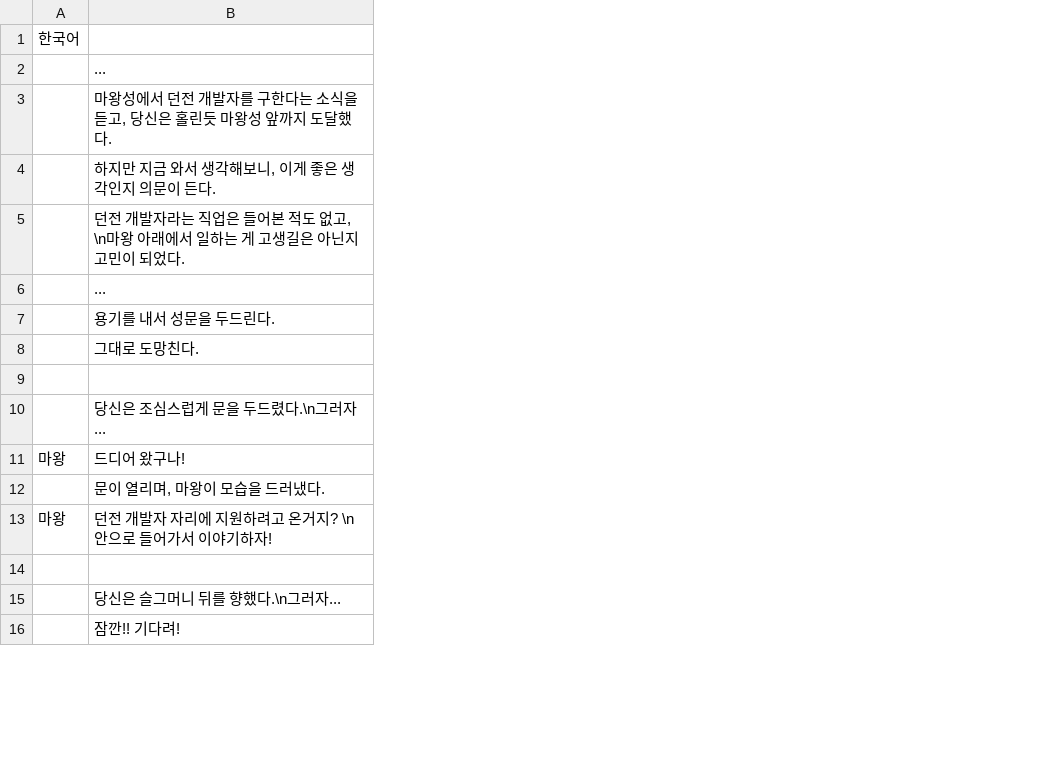
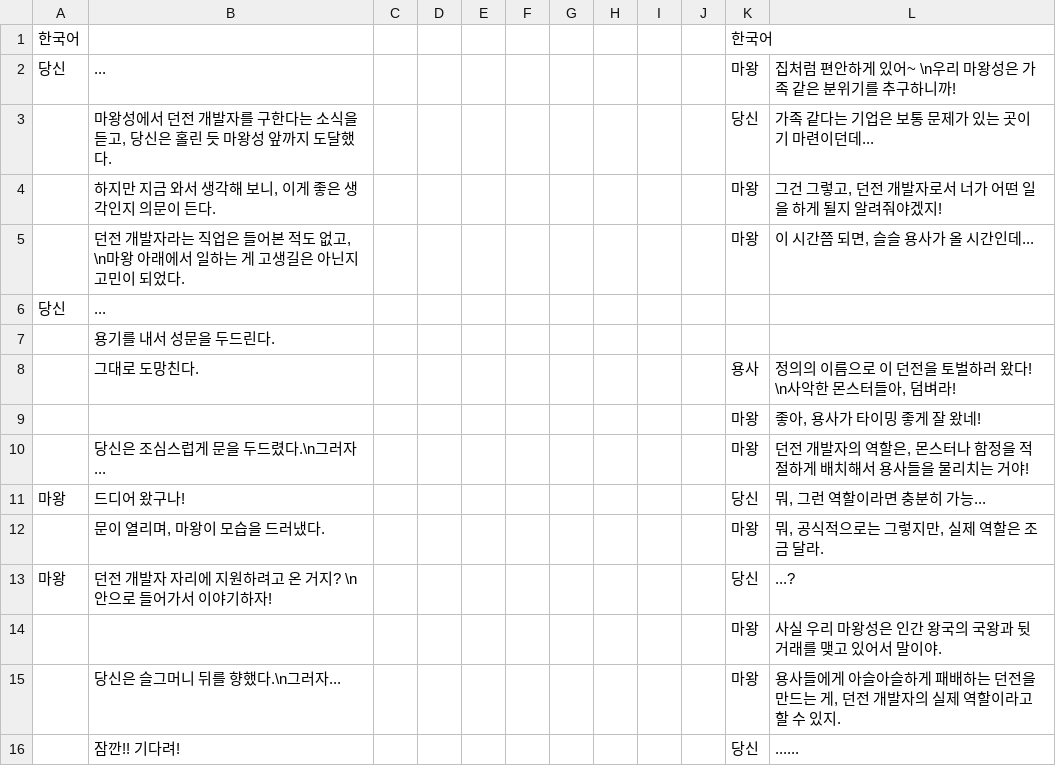
Before and after one commit to zion97/Dungeon-Dev, a CSV file: Dungeon Dev/datafiles/text_data/stage01.csv, drawn as a sheet; only a part is shown; the diff covers the shown part only; the diff names each change by its address in the sheet, - before the commit and + after, or states it on an @@ line.

```diff
--- a/Dungeon Dev/datafiles/text_data/stage01.csv
+++ b/Dungeon Dev/datafiles/text_data/stage01.csv
+column C, empty
+column D, empty
+column E, empty
+column F, empty
+column G, empty
+column H, empty
+column I, empty
+column J, empty
+column K, rows 1-16: 한국어 | 마왕 | 당신 | 마왕 | 마왕 |  |  | 용사 | 마왕 | 마왕 | 당신 | 마왕 | 당신 | 마왕 | 마왕 | 당신
+column L, rows 2-16: 집처럼 편안하게 있어~ \n우리 마왕성은 가족 같은 분위기를 추구하니까! | 가족 같다는 기업은 보통 문제가 있는 곳이기 마련이던데... | 그건 그렇고, 던전 개발자로서 너가 어떤 일을 하게 될지 알려줘야겠지! | 이 시간쯤 되면, 슬슬 용사가 올 시간인데... |  |  | 정의의 이름으로 이 던전을 토벌하러 왔다! \n사악한 몬스터들아, 덤벼라! | 좋아, 용사가 타이밍 좋게 잘 왔네! | 던전 개발자의 역할은, 몬스터나 함정을 적절하게 배치해서 용사들을 물리치는 거야! | 뭐, 그런 역할이라면 충분히 가능... | 뭐, 공식적으로는 그렇지만, 실제 역할은 조금 달라. | ...? | 사실 우리 마왕성은 인간 왕국의 국왕과 뒷거래를 맺고 있어서 말이야. | 용사들에게 아슬아슬하게 패배하는 던전을 만드는 게, 던전 개발자의 실제 역할이라고 할 수 있지. | ......
-A2: (empty)
+A2: 당신
-B3: …은 홀린듯 마왕…
+B3: …은 홀린 듯 마왕…
-B4: 하지만 지금 와서 생각해보니, 이게 좋은 생각인지 의문이 든다.
+B4: 하지만 지금 와서 생각해 보니, 이게 좋은 생각인지 의문이 든다.
-A6: (empty)
+A6: 당신
-row 9: (empty)
+row 9:  |  |  |  |  |  |  |  |  |  | 마왕 | 좋아, 용사가 타이밍 좋게 잘 왔네!
-B13: 던전 개발자 자리에 지원하려고 온거지? \n안으로 들어가서 이야기하자!
+B13: 던전 개발자 자리에 지원하려고 온 거지? \n안으로 들어가서 이야기하자!
-row 14: (empty)
+row 14:  |  |  |  |  |  |  |  |  |  | 마왕 | 사실 우리 마왕성은 인간 왕국의 국왕과 뒷거래를 맺고 있어서 말이야.
```
Also changed, not shown: 17 added rows elsewhere in this file, 42 other files.
